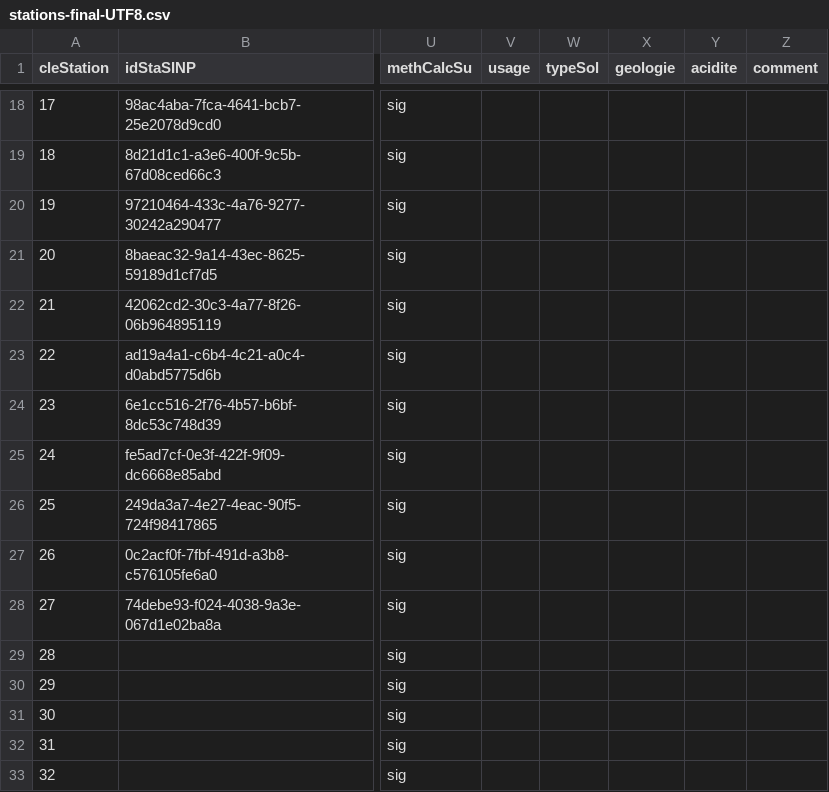
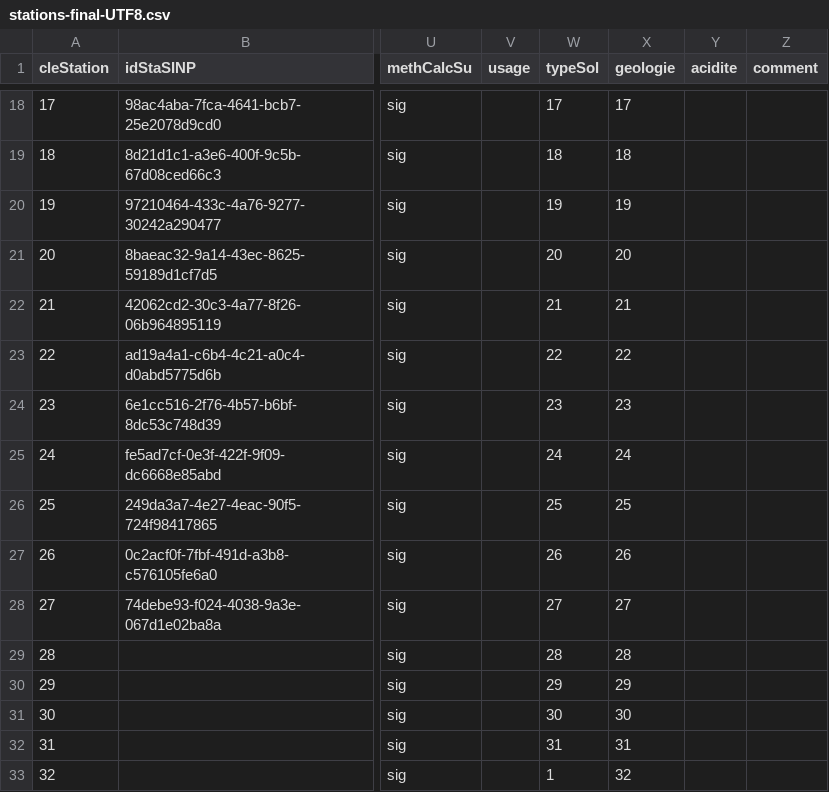
Before and after one commit to SINP-GINCO/ginco, a CSV file: tools/stations-final-UTF8.csv, drawn as a sheet; only a part is shown, gaps mark what is left out; the diff covers the shown part only; the diff names each change by its address in the sheet, - before the commit and + after, or states it on an @@ line.

Commit message:
[#1779] fix data type for geologie and typesol, and fix wkt field in dee

```diff
--- a/tools/stations-final-UTF8.csv
+++ b/tools/stations-final-UTF8.csv
-W18 (typeSol): (empty)
+W18 (typeSol): 17
-X18 (geologie): (empty)
+X18 (geologie): 17
-W19 (typeSol): (empty)
+W19 (typeSol): 18
-X19 (geologie): (empty)
+X19 (geologie): 18
-W20 (typeSol): (empty)
+W20 (typeSol): 19
-X20 (geologie): (empty)
+X20 (geologie): 19
-W21 (typeSol): (empty)
+W21 (typeSol): 20
-X21 (geologie): (empty)
+X21 (geologie): 20
-W22 (typeSol): (empty)
+W22 (typeSol): 21
-X22 (geologie): (empty)
+X22 (geologie): 21
-W23 (typeSol): (empty)
+W23 (typeSol): 22
-X23 (geologie): (empty)
+X23 (geologie): 22
-W24 (typeSol): (empty)
+W24 (typeSol): 23
-X24 (geologie): (empty)
+X24 (geologie): 23
-W25 (typeSol): (empty)
+W25 (typeSol): 24
-X25 (geologie): (empty)
+X25 (geologie): 24
-W26 (typeSol): (empty)
+W26 (typeSol): 25
-X26 (geologie): (empty)
+X26 (geologie): 25
-W27 (typeSol): (empty)
+W27 (typeSol): 26
-X27 (geologie): (empty)
+X27 (geologie): 26
-W28 (typeSol): (empty)
+W28 (typeSol): 27
-X28 (geologie): (empty)
+X28 (geologie): 27
-W29 (typeSol): (empty)
+W29 (typeSol): 28
-X29 (geologie): (empty)
+X29 (geologie): 28
-W30 (typeSol): (empty)
+W30 (typeSol): 29
-X30 (geologie): (empty)
+X30 (geologie): 29
-W31 (typeSol): (empty)
+W31 (typeSol): 30
-X31 (geologie): (empty)
+X31 (geologie): 30
-W32 (typeSol): (empty)
+W32 (typeSol): 31
-X32 (geologie): (empty)
+X32 (geologie): 31
-W33 (typeSol): (empty)
+W33 (typeSol): 1
-X33 (geologie): (empty)
+X33 (geologie): 32
```
Also changed, not shown: 68 edited cells elsewhere in this file, database/init/metadata/unit.csv, 4 other files.
